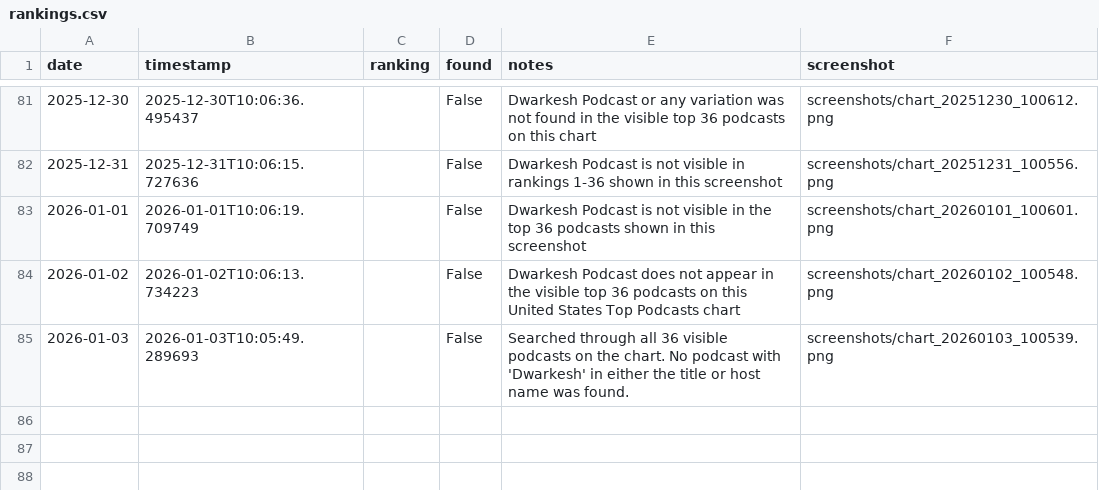
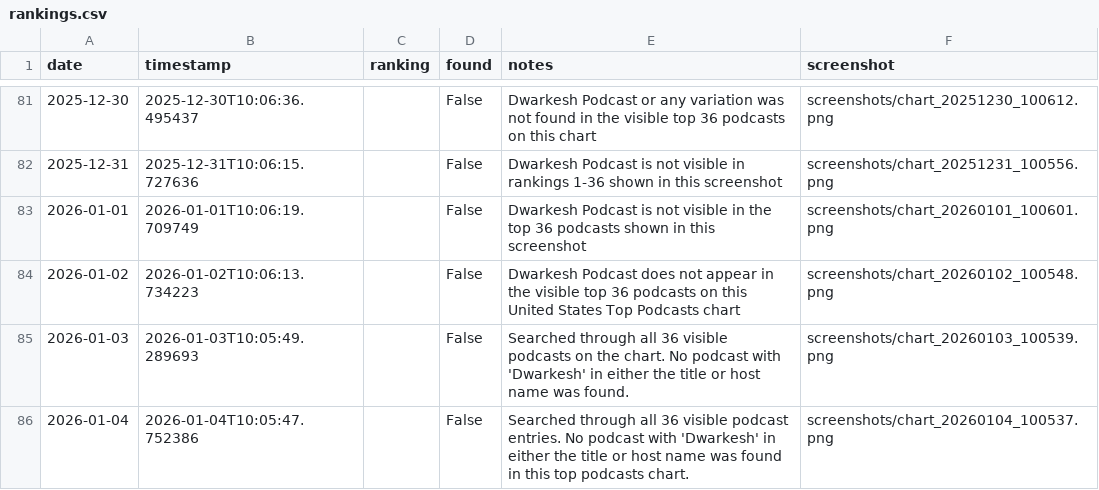
Before and after one commit to dwarkeshsp/spotify-chart-tracker, a CSV file: rankings.csv, drawn as a sheet; only a part is shown, gaps mark what is left out.

```diff
--- a/rankings.csv
+++ b/rankings.csv
@@ -85 +85,2 @@ date,timestamp,ranking,found,notes,screenshot
 2026-01-03,2026-01-03T10:05:49.289693,,False,Searched through all 36 visible podcasts on the chart. No podcast with 'Dwarkesh' in either the title or host name was found.,screenshots/chart_20260103_100539.png
+2026-01-04,2026-01-04T10:05:47.752386,,False,Searched through all 36 visible podcast entries. No podcast with 'Dwarkesh' in either the title or host name was found in this top podcasts chart.,screenshots/chart_20260104_100537.png
```
Also changed, not shown: 2 other files.
